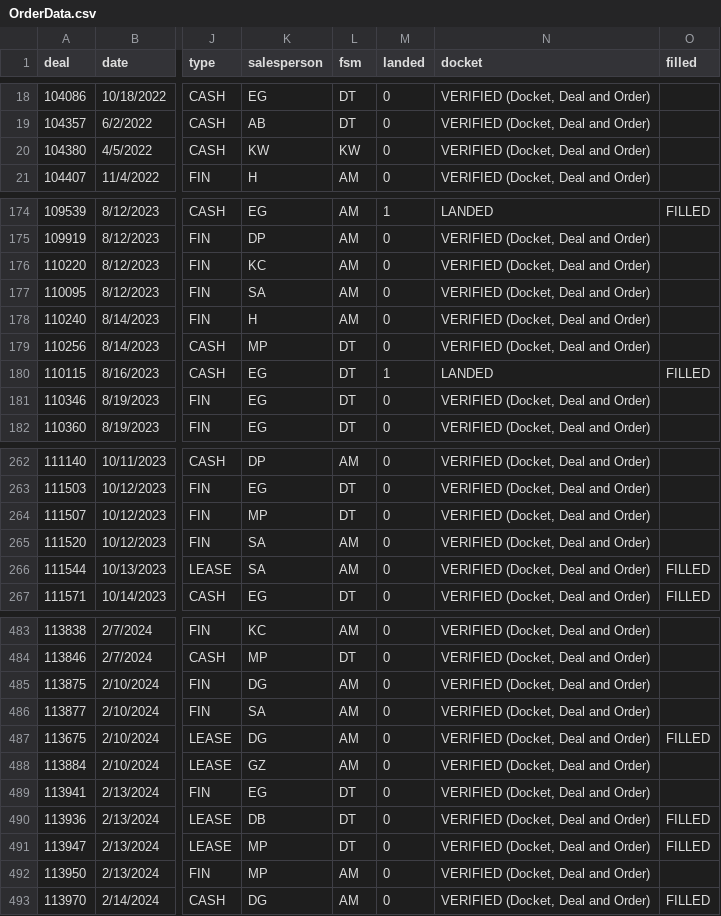
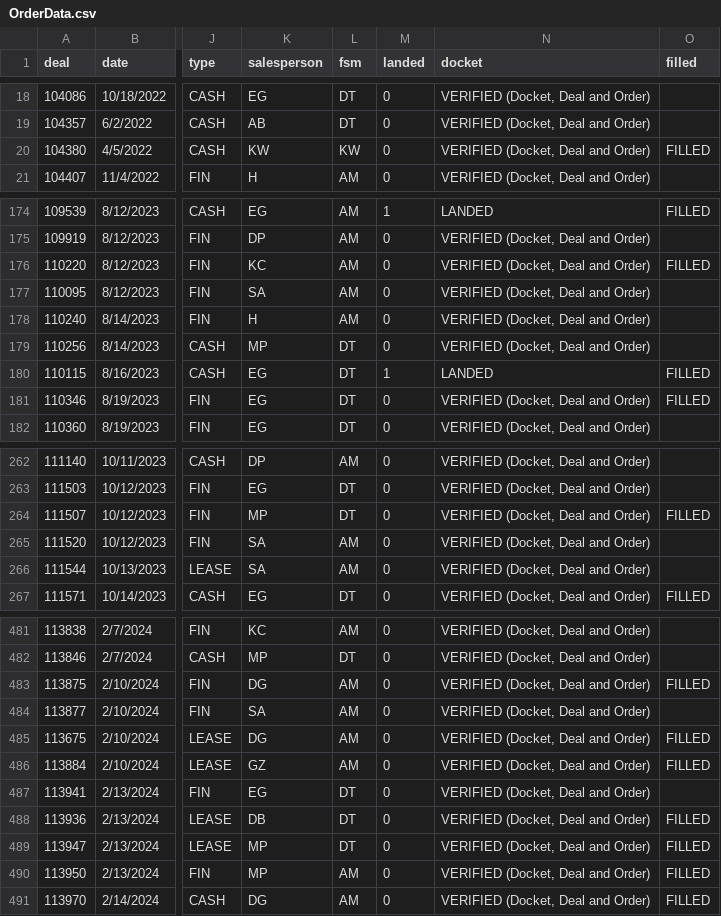
Before and after one commit to harinderlabana/eta-buddy-dev, a CSV file: public/OrderData.csv, drawn as a sheet; only a part is shown, gaps mark what is left out; addresses are those after the commit; the diff covers the shown part only; the diff names each change by its address in the sheet, - before the commit and + after, or states it on an @@ line.

```diff
--- a/public/OrderData.csv
+++ b/public/OrderData.csv
-O20 (filled): (empty)
+O20 (filled): FILLED
-O176 (filled): (empty)
+O176 (filled): FILLED
-O181 (filled): (empty)
+O181 (filled): FILLED
-O264 (filled): (empty)
+O264 (filled): FILLED
-O266 (filled): FILLED
+O266 (filled): (empty)
-O483 (filled): (empty)
+O483 (filled): FILLED
-O486 (filled): (empty)
+O486 (filled): FILLED
-O490 (filled): (empty)
+O490 (filled): FILLED
```
Also changed, not shown: 4 added rows, 2 removed rows and 35 edited cells elsewhere in this file, public/VehicleDetailsReport.csv, 10 other files.
